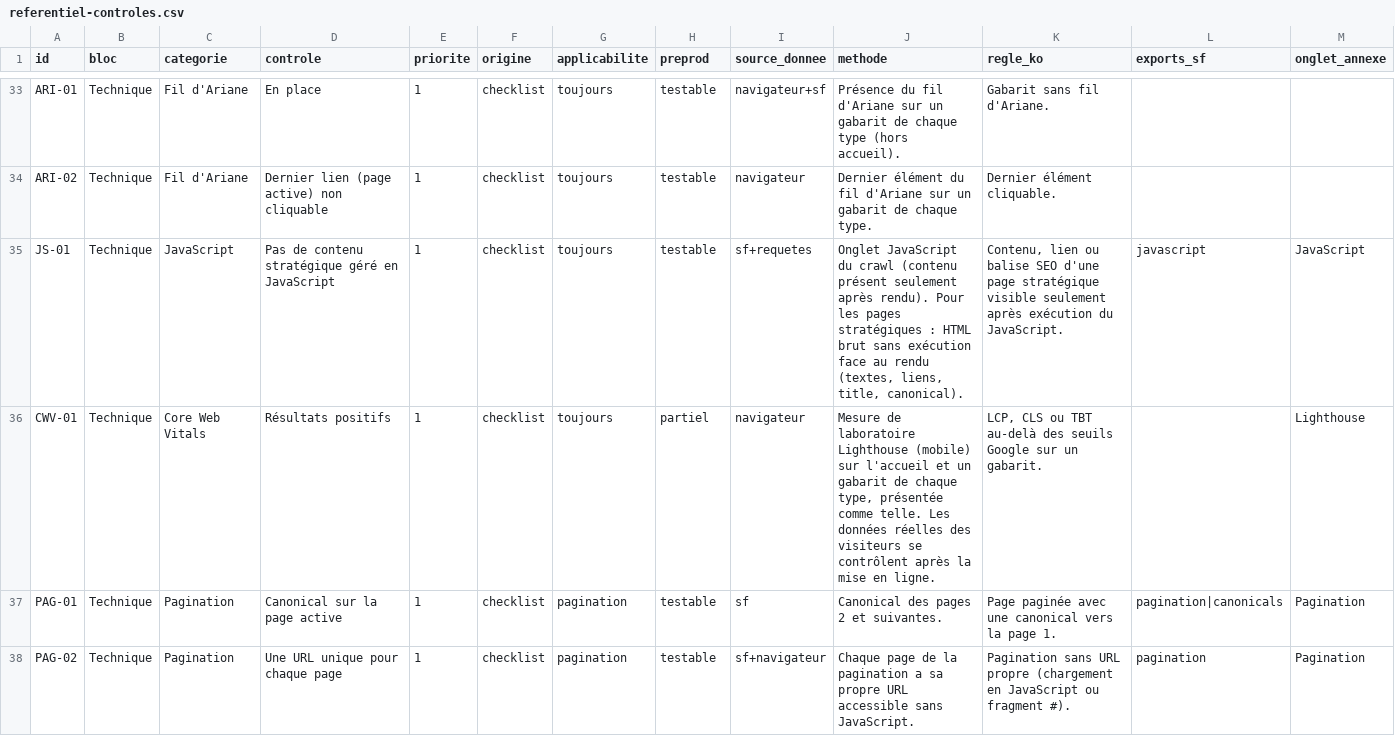
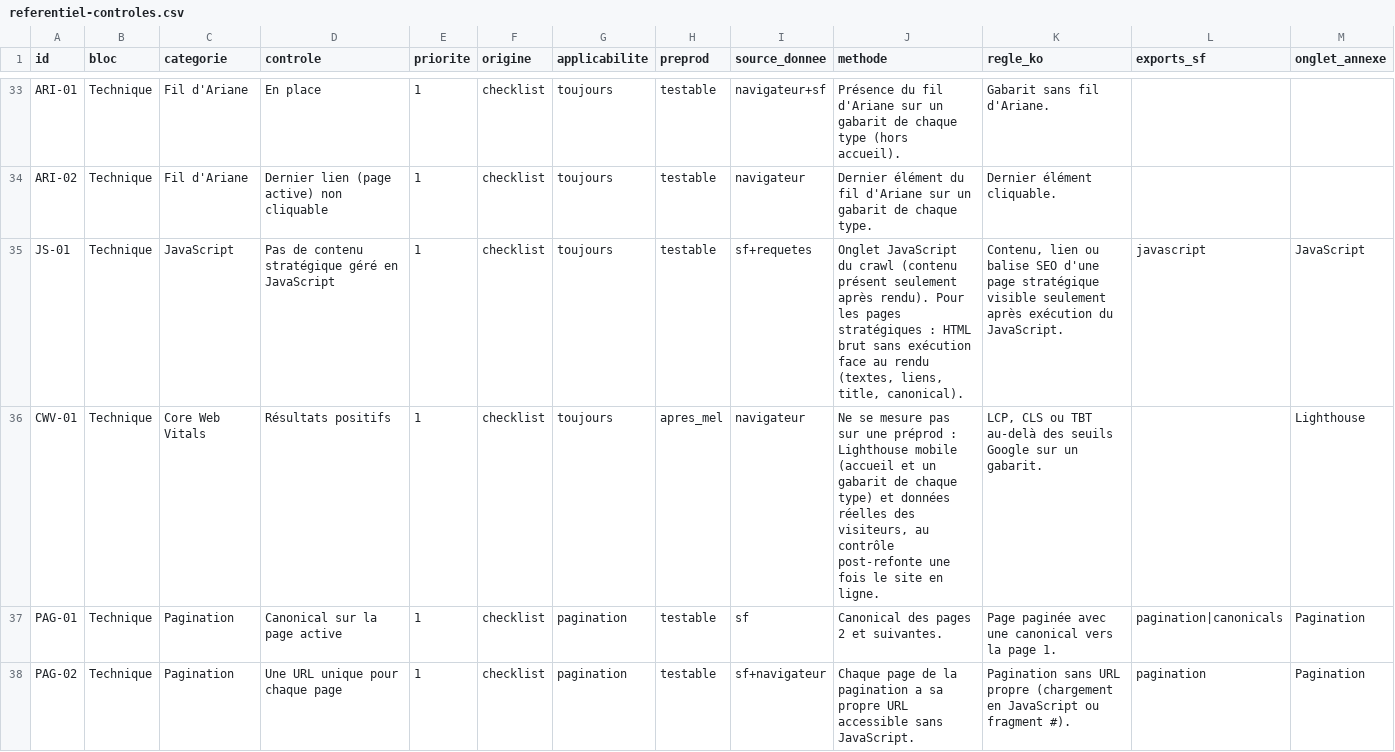
Before and after one commit to juliendufour-PuP/Recettage-SEO, a CSV file: plugins/recette/references/referentiel-controles.csv, drawn as a sheet; only a part is shown, gaps mark what is left out.

```diff
--- a/plugins/recette/references/referentiel-controles.csv
+++ b/plugins/recette/references/referentiel-controles.csv
@@ -35,3 +35,3 @@ ARI-02;Technique;Fil d'Ariane;Dernier lien (page active) non cliquable;1;checkli
 JS-01;Technique;JavaScript;Pas de contenu stratégique géré en JavaScript;1;checklist;toujours;testable;sf+requetes;Onglet JavaScript du crawl (contenu présent seulement après rendu). Pour les pages stratégiques : HTML brut sans exécution face au rendu (textes, liens, title, canonical).;Contenu, lien ou balise SEO d'une page stratégique visible seulement après exécution du JavaScript.;javascript;JavaScript
-CWV-01;Technique;Core Web Vitals;Résultats positifs;1;checklist;toujours;partiel;navigateur;Mesure de laboratoire Lighthouse (mobile) sur l'accueil et un gabarit de chaque type, présentée comme telle. Les données réelles des visiteurs se contrôlent après la mise en ligne.;LCP, CLS ou TBT au-delà des seuils Google sur un gabarit.;;Lighthouse
+CWV-01;Technique;Core Web Vitals;Résultats positifs;1;checklist;toujours;apres_mel;navigateur;Ne se mesure pas sur une préprod : Lighthouse mobile (accueil et un gabarit de chaque type) et données réelles des visiteurs, au contrôle post-refonte une fois le site en ligne.;LCP, CLS ou TBT au-delà des seuils Google sur un gabarit.;;Lighthouse
 PAG-01;Technique;Pagination;Canonical sur la page active;1;checklist;pagination;testable;sf;Canonical des pages 2 et suivantes.;Page paginée avec une canonical vers la page 1.;pagination|canonicals;Pagination
```
Also changed, not shown: 18 other files.
